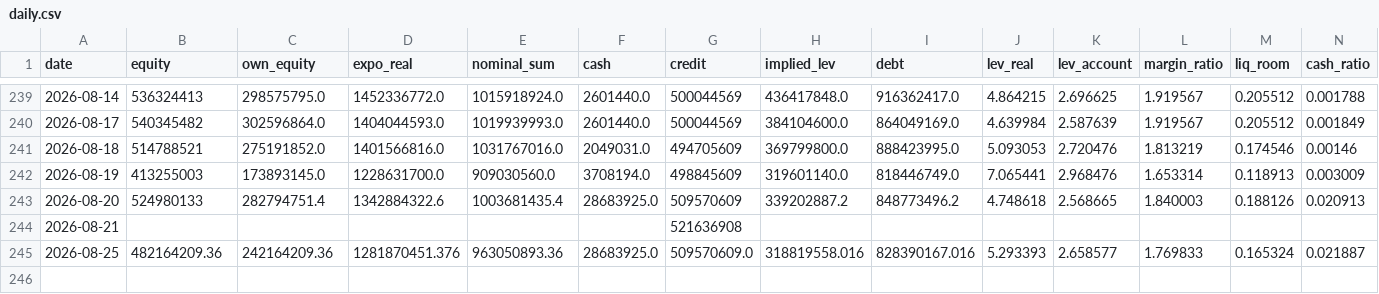
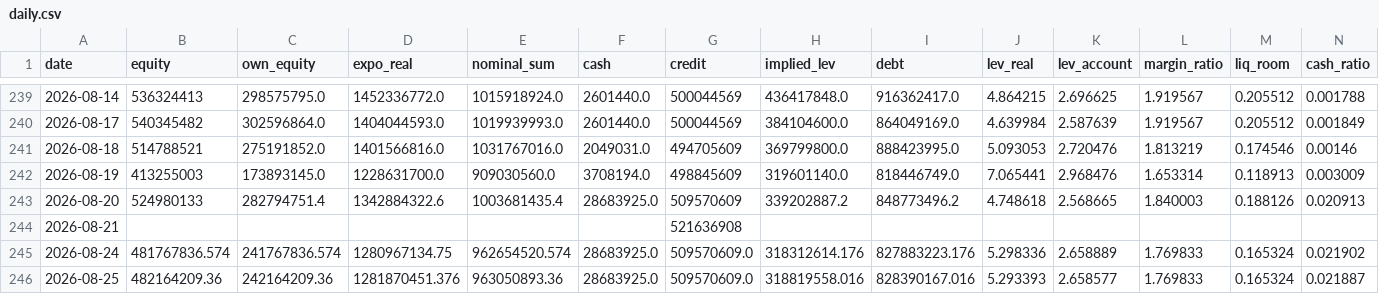
Before and after one commit to andynet2014-sudo/Github-Repository-1, a CSV file: mtm-dashboard/data/daily.csv, drawn as a sheet; only a part is shown, gaps mark what is left out; rows hold the shown columns only; the diff names each change by its address in the sheet, - before the commit and + after, or states it on an @@ line.

```diff
--- a/mtm-dashboard/data/daily.csv
+++ b/mtm-dashboard/data/daily.csv
+row 245: 2026-08-24 | 481767836.574 | 241767836.574 | 1280967134.75 | 962654520.574 | 28683925.0 | 509570609.0 | 318312614.176 | 827883223.176 | 5.298336 | 2.658889 | 1.769833 | 0.165324 | 0.021902
```
Also changed, not shown: mtm-dashboard/data/positions.csv, mtm-dashboard/data/positions_history.csv, 3 other files.
